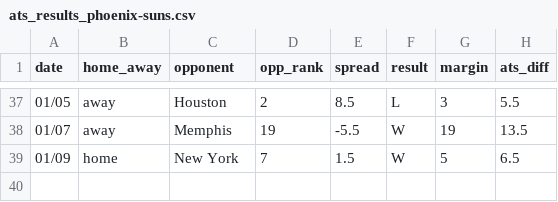
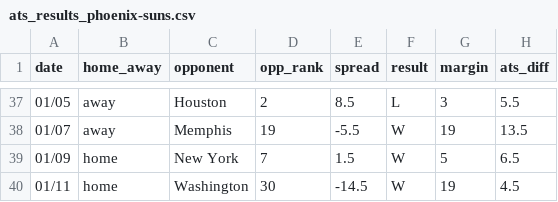
Before and after one commit to ajoros/nbabetinfo, a CSV file: ats_results_phoenix-suns.csv, drawn as a sheet; only a part is shown, gaps mark what is left out; the diff names each change by its address in the sheet, - before the commit and + after, or states it on an @@ line.

```diff
--- a/ats_results_phoenix-suns.csv
+++ b/ats_results_phoenix-suns.csv
+row 40: 01/11 | home | Washington | 30 | -14.5 | W | 19 | 4.5
```
Also changed, not shown: ats_results_denver-nuggets.csv, ats_results_miami-heat.csv, 22 other files.
